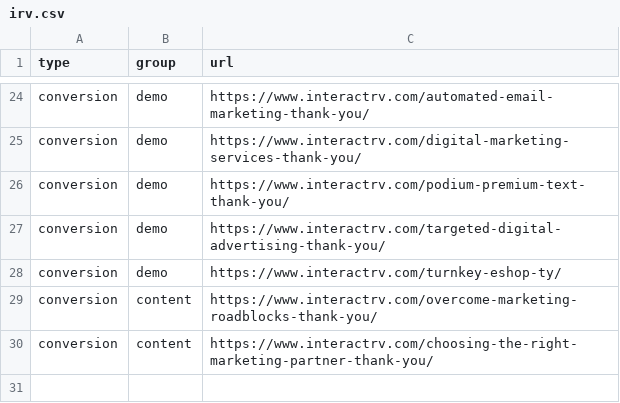
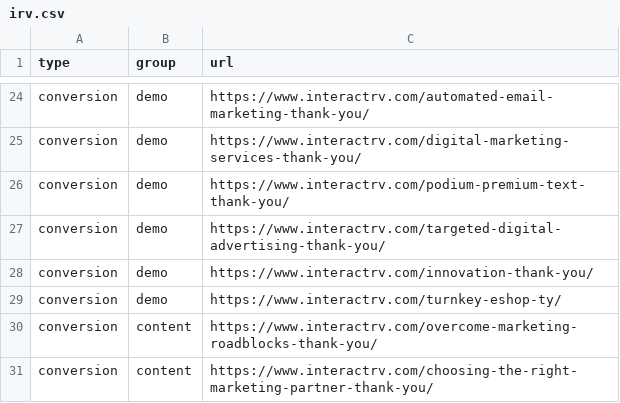
Before and after one commit to LeadVenture-Corp-Marketing/LV-Analytics, a CSV file: irv.csv, drawn as a sheet; only a part is shown, gaps mark what is left out.

Commit message:
added IRV innovation

```diff
--- a/irv.csv
+++ b/irv.csv
@@ -27,2 +27,3 @@ conversion,demo,https://www.interactrv.com/podium-premium-text-thank-you/
 conversion,demo,https://www.interactrv.com/targeted-digital-advertising-thank-you/
+conversion,demo,https://www.interactrv.com/innovation-thank-you/
 conversion,demo,https://www.interactrv.com/turnkey-eshop-ty/
```
